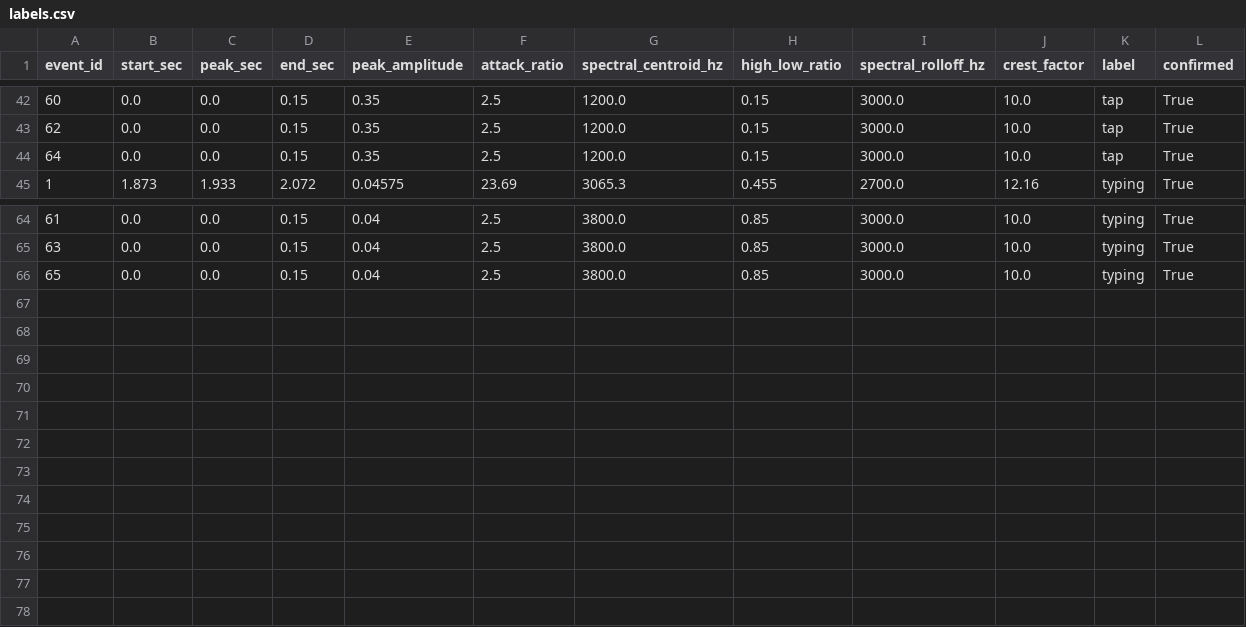
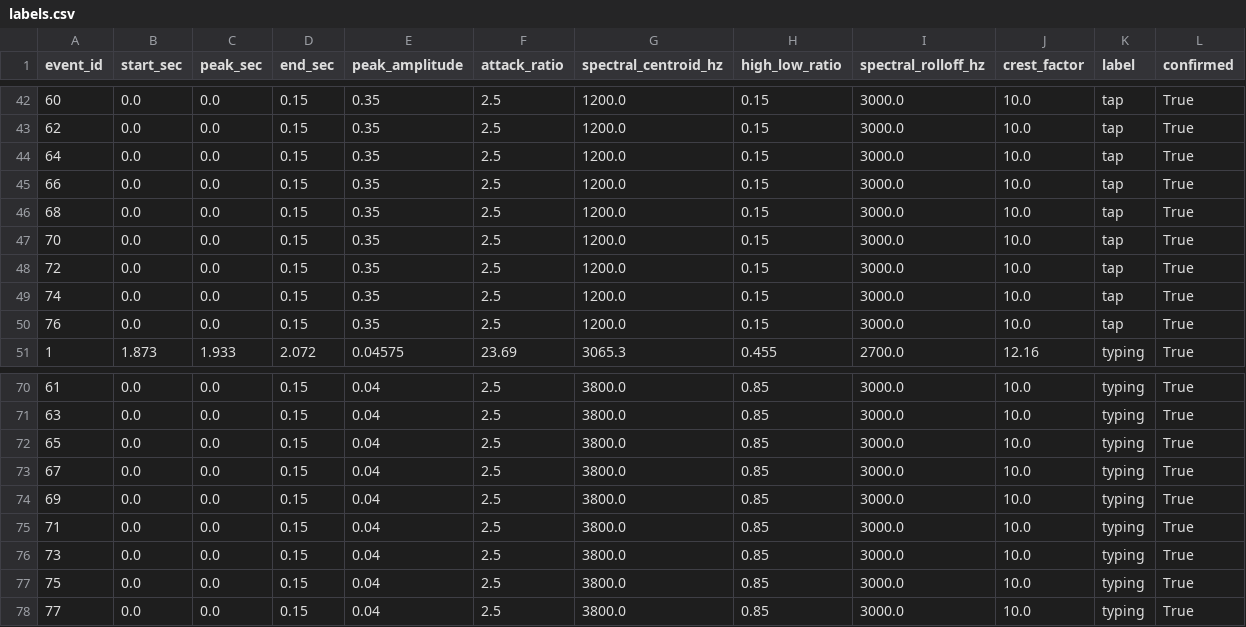
Before and after one commit to anshikkumartiwari/tapp, a CSV file: data/labels.csv, drawn as a sheet; only a part is shown, gaps mark what is left out; the diff names each change by its address in the sheet, - before the commit and + after, or states it on an @@ line.

```diff
--- a/data/labels.csv
+++ b/data/labels.csv
+row 45: 66 | 0.0 | 0.0 | 0.15 | 0.35 | 2.5 | 1200.0 | 0.15 | 3000.0 | 10.0 | tap | True
+row 46: 68 | 0.0 | 0.0 | 0.15 | 0.35 | 2.5 | 1200.0 | 0.15 | 3000.0 | 10.0 | tap | True
+row 47: 70 | 0.0 | 0.0 | 0.15 | 0.35 | 2.5 | 1200.0 | 0.15 | 3000.0 | 10.0 | tap | True
+row 48: 72 | 0.0 | 0.0 | 0.15 | 0.35 | 2.5 | 1200.0 | 0.15 | 3000.0 | 10.0 | tap | True
+row 49: 74 | 0.0 | 0.0 | 0.15 | 0.35 | 2.5 | 1200.0 | 0.15 | 3000.0 | 10.0 | tap | True
+row 50: 76 | 0.0 | 0.0 | 0.15 | 0.35 | 2.5 | 1200.0 | 0.15 | 3000.0 | 10.0 | tap | True
+row 73: 67 | 0.0 | 0.0 | 0.15 | 0.04 | 2.5 | 3800.0 | 0.85 | 3000.0 | 10.0 | typing | True
+row 74: 69 | 0.0 | 0.0 | 0.15 | 0.04 | 2.5 | 3800.0 | 0.85 | 3000.0 | 10.0 | typing | True
+row 75: 71 | 0.0 | 0.0 | 0.15 | 0.04 | 2.5 | 3800.0 | 0.85 | 3000.0 | 10.0 | typing | True
+row 76: 73 | 0.0 | 0.0 | 0.15 | 0.04 | 2.5 | 3800.0 | 0.85 | 3000.0 | 10.0 | typing | True
+row 77: 75 | 0.0 | 0.0 | 0.15 | 0.04 | 2.5 | 3800.0 | 0.85 | 3000.0 | 10.0 | typing | True
+row 78: 77 | 0.0 | 0.0 | 0.15 | 0.04 | 2.5 | 3800.0 | 0.85 | 3000.0 | 10.0 | typing | True
```
Also changed, not shown: data/live_ground_truth.csv, 7 other files.
